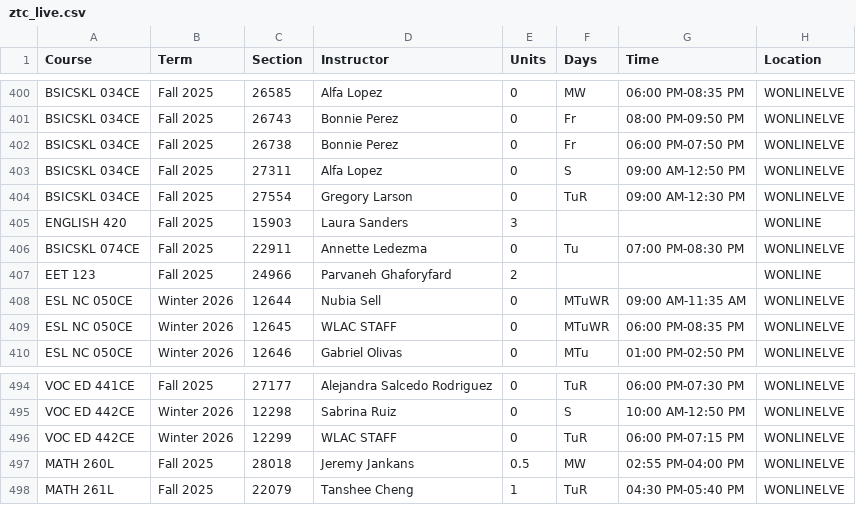
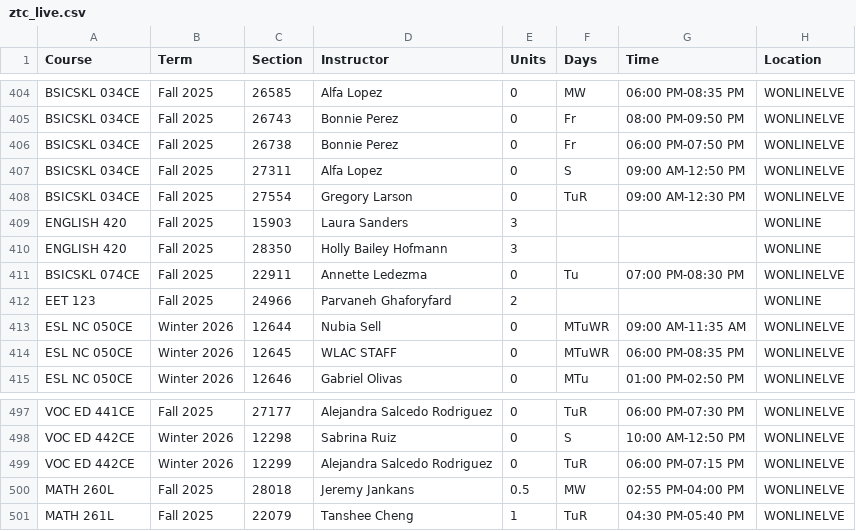
Before and after one commit to West-Los-Angeles-College/ztc, a CSV file: ztc_live.csv, drawn as a sheet; only a part is shown, gaps mark what is left out; the diff covers the shown part only.

```diff
--- a/ztc_live.csv
+++ b/ztc_live.csv
@@ -405,2 +409,3 @@
 "ENGLISH 420","Fall 2025",15903,"Laura Sanders",3,"",,"WONLINE"
+"ENGLISH 420","Fall 2025",28350,"Holly Bailey Hofmann",3,"",,"WONLINE"
 "BSICSKL 074CE","Fall 2025",22911,"Annette Ledezma",0,"Tu","07:00 PM-08:30 PM","WONLINELVE"
@@ -495,3 +498,3 @@
 "VOC ED 442CE","Winter 2026",12298,"Sabrina Ruiz",0,"S","10:00 AM-12:50 PM","WONLINELVE"
-"VOC ED 442CE","Winter 2026",12299,"WLAC STAFF",0,"TuR","06:00 PM-07:15 PM","WONLINELVE"
+"VOC ED 442CE","Winter 2026",12299,"Alejandra Salcedo Rodriguez",0,"TuR","06:00 PM-07:15 PM","WONLINELVE"
 "MATH 260L","Fall 2025",28018,"Jeremy Jankans",0.5,"MW","02:55 PM-04:00 PM","WONLINELVE"
```
Also changed, not shown: 11 added rows, 9 removed rows and 3 edited cells elsewhere in this file.
